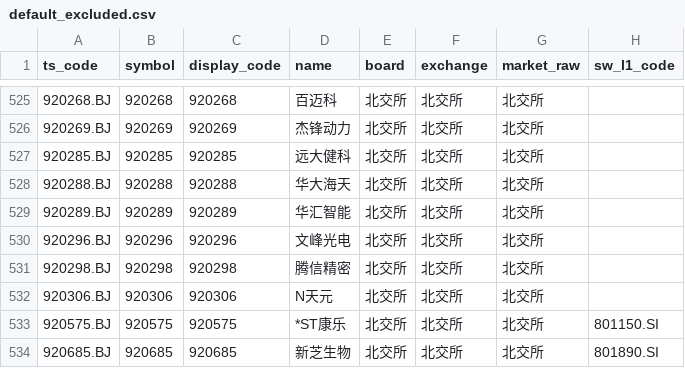
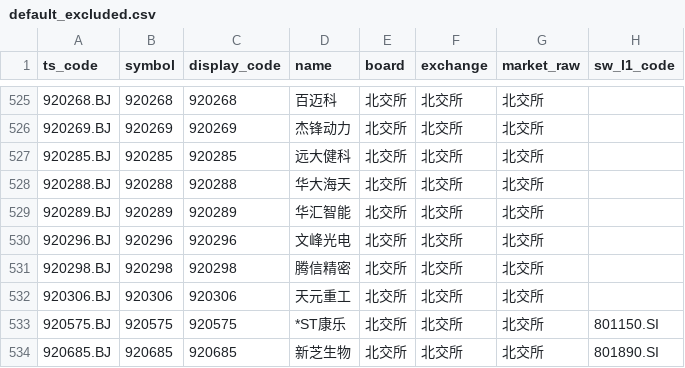
Before and after one commit to csaizbc/Select-Stock, a CSV file: output/default_excluded.csv, drawn as a sheet; only a part is shown, gaps mark what is left out; the diff names each change by its address in the sheet, - before the commit and + after, or states it on an @@ line.

```diff
--- a/output/default_excluded.csv
+++ b/output/default_excluded.csv
-D532 (name): N天元
+D532 (name): 天元重工
```
Also changed, not shown: output/pools/all_excluded.csv, output/pools/beijing_all.csv, 9 other files.
